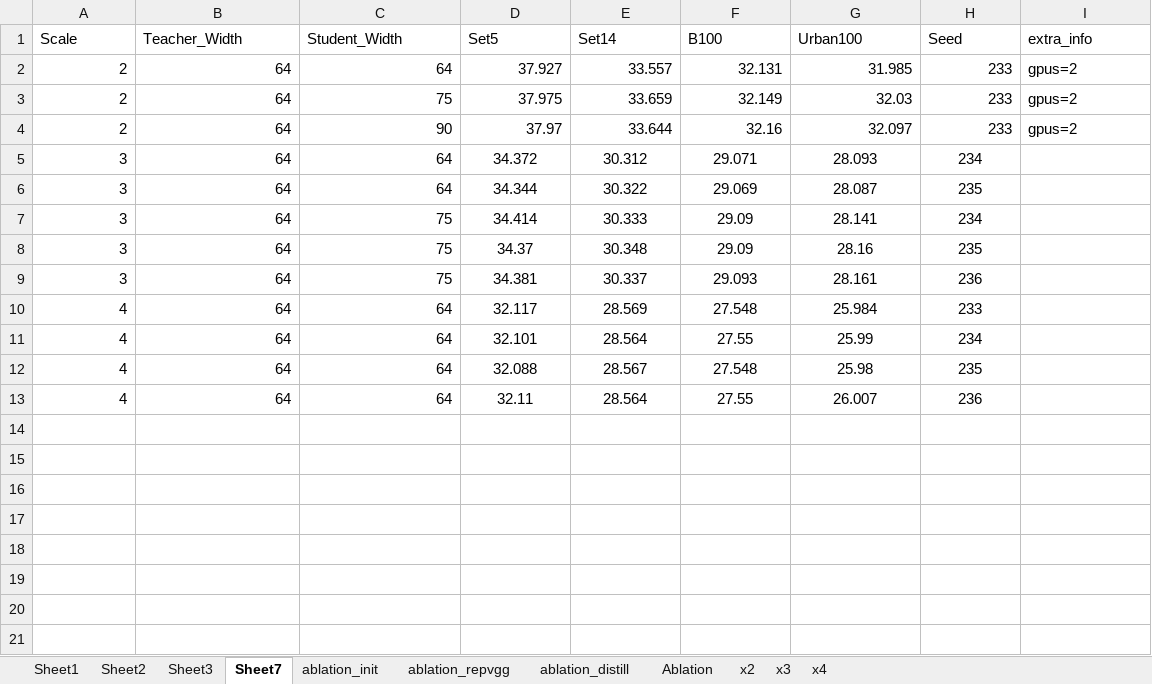
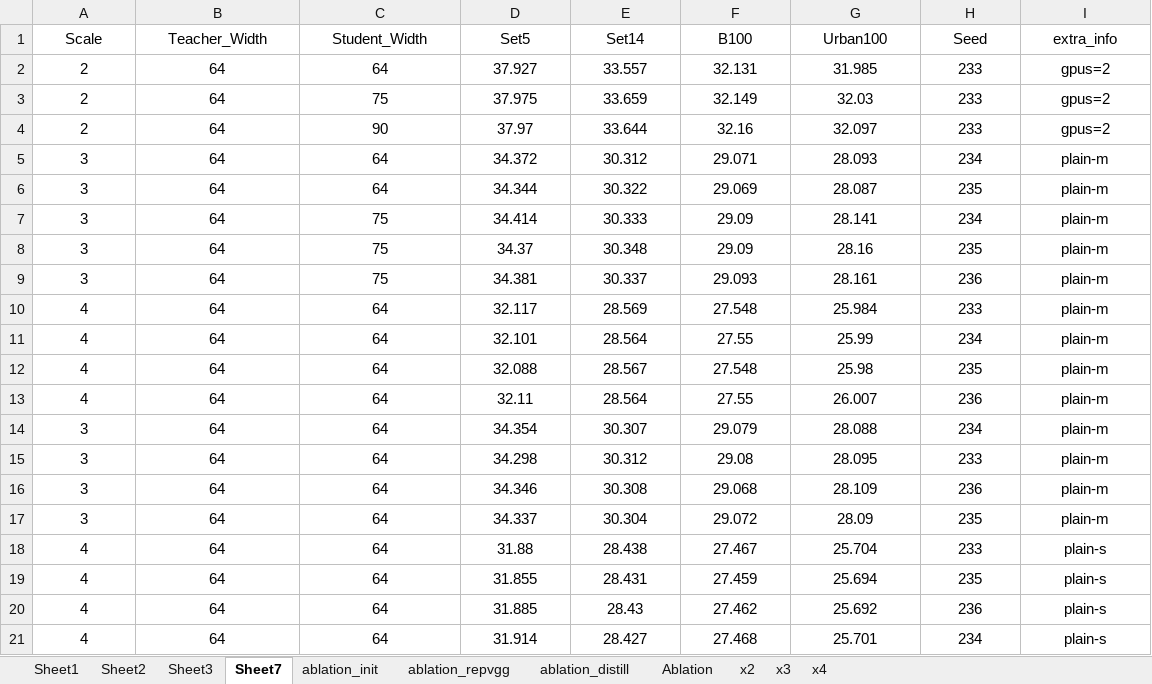
Before and after one commit to wukailu/EDSR-PyTorch, an Excel workbook: experiment/fig1/data.xlsx, sheet Sheet7, drawn as a sheet; values as stored, in another font and other column widths than the file's, no borders; the diff names each change by its address in the sheet, - before the commit and + after, or states it on an @@ line.

```diff
--- a/experiment/fig1/data.xlsx (sheet Sheet7)
+++ b/experiment/fig1/data.xlsx (sheet Sheet7)
-A1:I1 alignment: left
+A1:I1 alignment: center
-A2:H4 alignment: right
+A2:H4 alignment: center
-I2:I4 alignment: left
+I2:I4 alignment: center
-A5:C13 alignment: right
+A5:C13 alignment: center
-I5:I13 (extra_info): (empty)
+I5:I13 (extra_info): plain-m
+row 14: 3 | 64 | 64 | 34.354 | 30.307 | 29.079 | 28.088 | 234 | plain-m
+row 15: 3 | 64 | 64 | 34.298 | 30.312 | 29.08 | 28.095 | 233 | plain-m
+row 16: 3 | 64 | 64 | 34.346 | 30.308 | 29.068 | 28.109 | 236 | plain-m
+row 17: 3 | 64 | 64 | 34.337 | 30.304 | 29.072 | 28.09 | 235 | plain-m
+row 18: 4 | 64 | 64 | 31.88 | 28.438 | 27.467 | 25.704 | 233 | plain-s
+row 19: 4 | 64 | 64 | 31.855 | 28.431 | 27.459 | 25.694 | 235 | plain-s
+row 20: 4 | 64 | 64 | 31.885 | 28.43 | 27.462 | 25.692 | 236 | plain-s
+row 21: 4 | 64 | 64 | 31.914 | 28.427 | 27.468 | 25.701 | 234 | plain-s
```
Also changed, not shown: sheet Ablation, sheet ablation_distill, sheet ablation_repvgg, 2 other files.
